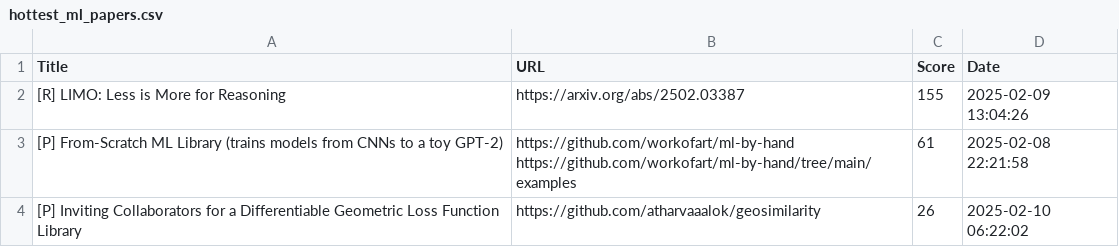
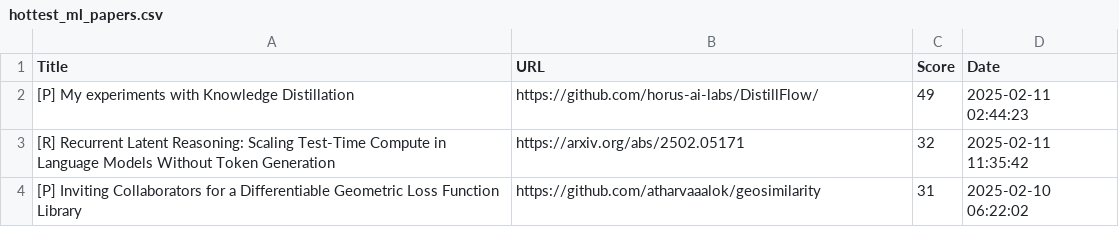
Before and after one commit to alishobeiri/Popular-ML-Projects, a CSV file: hottest_ml_papers.csv, drawn as a sheet.

Commit message:
Update results from latest_papers.py script

```diff
--- a/hottest_ml_papers.csv
+++ b/hottest_ml_papers.csv
@@ -1,5 +1,4 @@
 Title,URL,Score,Date
-[R] LIMO: Less is More for Reasoning,https://arxiv.org/abs/2502.03387,155,2025-02-09 13:04:26
-[P] From-Scratch ML Library (trains models from CNNs to a toy GPT-2),"https://github.com/workofart/ml-by-hand
-https://github.com/workofart/ml-by-hand/tree/main/examples",61,2025-02-08 22:21:58
-[P] Inviting Collaborators for a Differentiable Geometric Loss Function Library,https://github.com/atharvaaalok/geosimilarity,26,2025-02-10 06:22:02
+[P] My experiments with Knowledge Distillation,https://github.com/horus-ai-labs/DistillFlow/,49,2025-02-11 02:44:23
+[R] Recurrent Latent Reasoning: Scaling Test-Time Compute in Language Models Without Token Generation,https://arxiv.org/abs/2502.05171,32,2025-02-11 11:35:42
+[P] Inviting Collaborators for a Differentiable Geometric Loss Function Library,https://github.com/atharvaaalok/geosimilarity,31,2025-02-10 06:22:02
```
Also changed, not shown: 1 other file.
